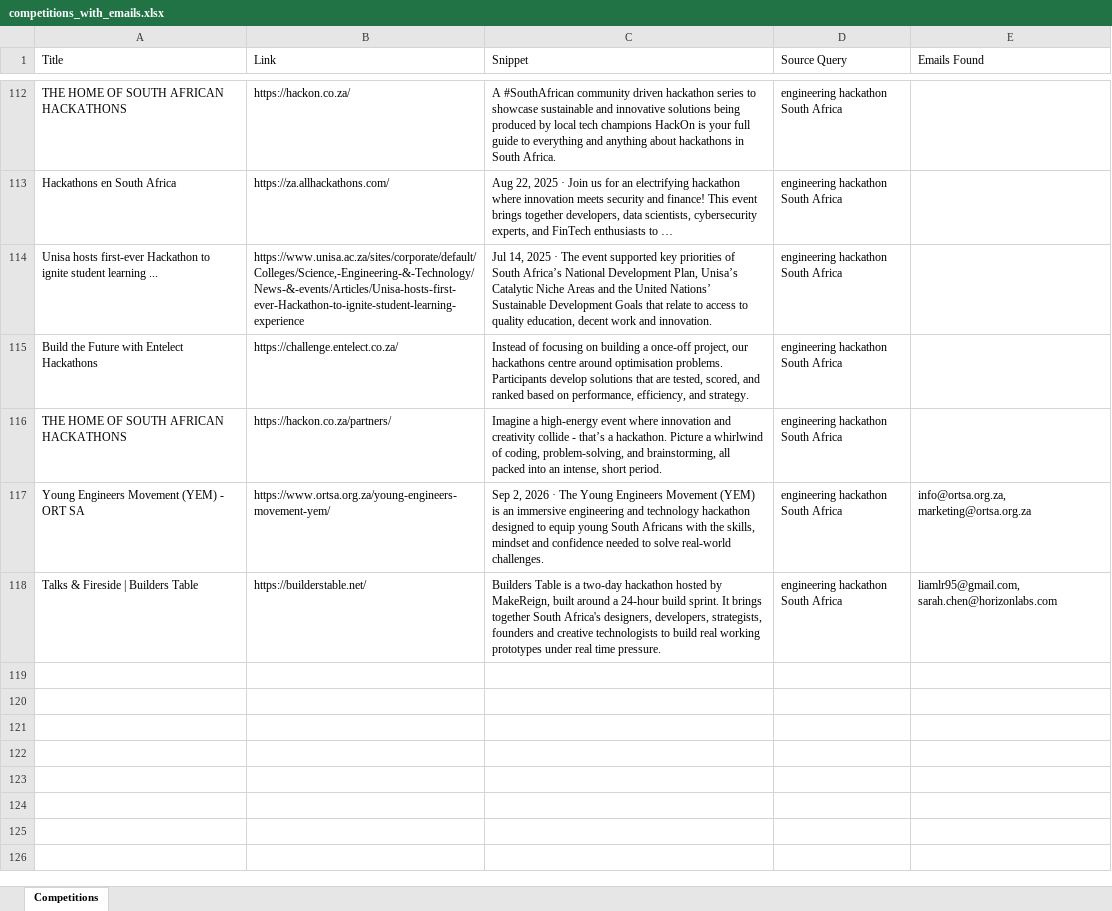
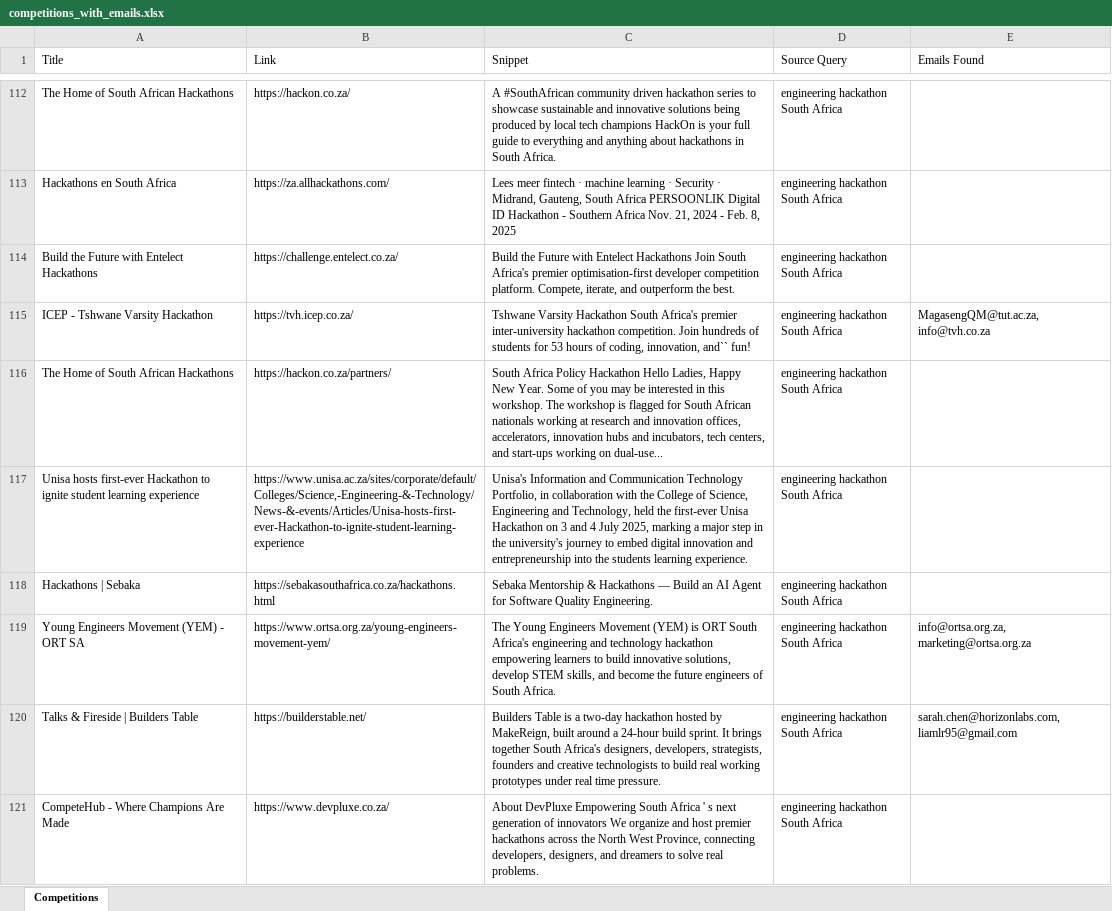
Before and after one commit to MareanaNsuku/CompetitionScraper, an Excel workbook: data/competitions_with_emails.xlsx, sheet Competitions, drawn as a sheet; only a part is shown, gaps mark what is left out; values as stored, in another font and other column widths than the file's, no borders; removed rows and columns are numbered as before the commit, all else as after; the diff covers the shown part only; the diff names each change by its address in the sheet, - before the commit and + after, or states it on an @@ line.

```diff
--- a/data/competitions_with_emails.xlsx (sheet Competitions)
+++ b/data/competitions_with_emails.xlsx (sheet Competitions)
-A112 (Title): THE HOME OF SOUTH AFRICAN HACKATHONS
+A112 (Title): The Home of South African Hackathons
-C113 (Snippet): Aug 22, 2025 · Join us for an electrifying hackathon where innovation meets security and finance! This event brings together developers, data scientists, cybersecurity experts, and FinTech enthusiasts to …
+C113 (Snippet): Lees meer fintech · machine learning · Security · Midrand, Gauteng, South Africa PERSOONLIK Digital ID Hackathon - Southern Africa Nov. 21, 2024 - Feb. 8, 2025
-row 114: Unisa hosts first-ever Hackathon to ignite student learning ... | https://www.unisa.ac.za/sites/corporate/default/Colleges/Science,-Engineering-&-Technology/News-&-events/Articles/Unisa-hosts-first-ever-Hackathon-to-ignite-student-learning-experience | Jul 14, 2025 · The event supported key priorities of South Africa’s National Development Plan, Unisa’s Catalytic Niche Areas and the United Nations’ Sustainable Development Goals that relate to access to quality education, decent work and innovation. | engineering hackathon South Africa
-C114 (Snippet): Instead of focusing on building a once-off project, our hackathons centre around optimisation problems. Participants develop solutions that are tested, scored, and ranked based on performance, efficiency, and strategy.
+C114 (Snippet): Build the Future with Entelect Hackathons Join South Africa's premier optimisation-first developer competition platform. Compete, iterate, and outperform the best.
+row 115: ICEP - Tshwane Varsity Hackathon | https://tvh.icep.co.za/ | Tshwane Varsity Hackathon South Africa's premier inter-university hackathon competition. Join hundreds of students for 53 hours of coding, innovation, and`` fun! | engineering hackathon South Africa | MagasengQM@tut.ac.za, info@tvh.co.za
-A116 (Title): THE HOME OF SOUTH AFRICAN HACKATHONS
+A116 (Title): The Home of South African Hackathons
-C116 (Snippet): Imagine a high-energy event where innovation and creativity collide - that’s a hackathon. Picture a whirlwind of coding, problem-solving, and brainstorming, all packed into an intense, short period.
+C116 (Snippet): South Africa Policy Hackathon Hello Ladies, Happy New Year. Some of you may be interested in this workshop. The workshop is flagged for South African nationals working at research and innovation offices, accelerators, innovation hubs and incubators, tech centers, and start-ups working on dual-use...
+row 117: Unisa hosts first-ever Hackathon to ignite student learning experience | https://www.unisa.ac.za/sites/corporate/default/Colleges/Science,-Engineering-&-Technology/News-&-events/Articles/Unisa-hosts-first-ever-Hackathon-to-ignite-student-learning-experience | Unisa's Information and Communication Technology Portfolio, in collaboration with the College of Science, Engineering and Technology, held the first-ever Unisa Hackathon on 3 and 4 July 2025, marking a major step in the university's journey to embed digital innovation and entrepreneurship into the students learning experience. | engineering hackathon South Africa
+row 118: Hackathons | Sebaka | https://sebakasouthafrica.co.za/hackathons.html | Sebaka Mentorship & Hackathons — Build an AI Agent for Software Quality Engineering. | engineering hackathon South Africa
-C119 (Snippet): Sep 2, 2026 · The Young Engineers Movement (YEM) is an immersive engineering and technology hackathon designed to equip young South Africans with the skills, mindset and confidence needed to solve real-world challenges.
+C119 (Snippet): The Young Engineers Movement (YEM) is ORT South Africa's engineering and technology hackathon empowering learners to build innovative solutions, develop STEM skills, and become the future engineers of South Africa.
-E120 (Emails Found): liamlr95@gmail.com, sarah.chen@horizonlabs.com
+E120 (Emails Found): sarah.chen@horizonlabs.com, liamlr95@gmail.com
+row 121: CompeteHub - Where Champions Are Made | https://www.devpluxe.co.za/ | About DevPluxe Empowering South Africa ' s next generation of innovators We organize and host premier hackathons across the North West Province, connecting developers, designers, and dreamers to solve real problems. | engineering hackathon South Africa
```
Also changed, not shown: 42 added rows, 42 removed rows, 12 moved rows and 31 edited cells elsewhere in this sheet.
